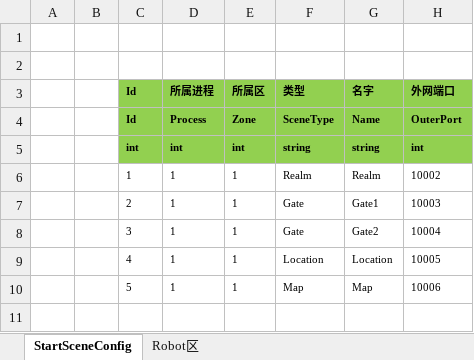
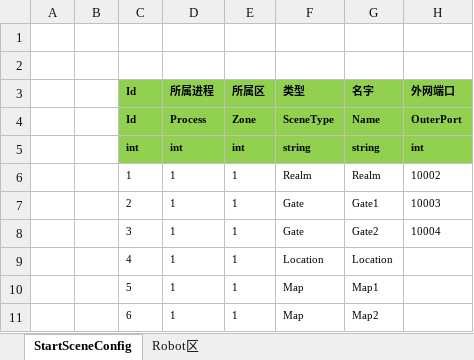
Before and after one commit to FlameskyDexive/XPlay, an Excel workbook: Excel/StartSceneConfig.xlsx, sheet StartSceneConfig, drawn as a sheet; values as stored, in another font and other column widths than the file's, no borders; the diff names each change by its address in the sheet, - before the commit and + after, or states it on an @@ line.

```diff
--- a/Excel/StartSceneConfig.xlsx (sheet StartSceneConfig)
+++ b/Excel/StartSceneConfig.xlsx (sheet StartSceneConfig)
-H9 (外网端口): 10005
+H9 (外网端口): (empty)
-G10 (名字): Map
+G10 (名字): Map1
-H10 (外网端口): 10006
+H10 (外网端口): (empty)
+row 11:  |  | 6 | 1 | 1 | Map | Map2
```
Also changed, not shown: 53 other files.
